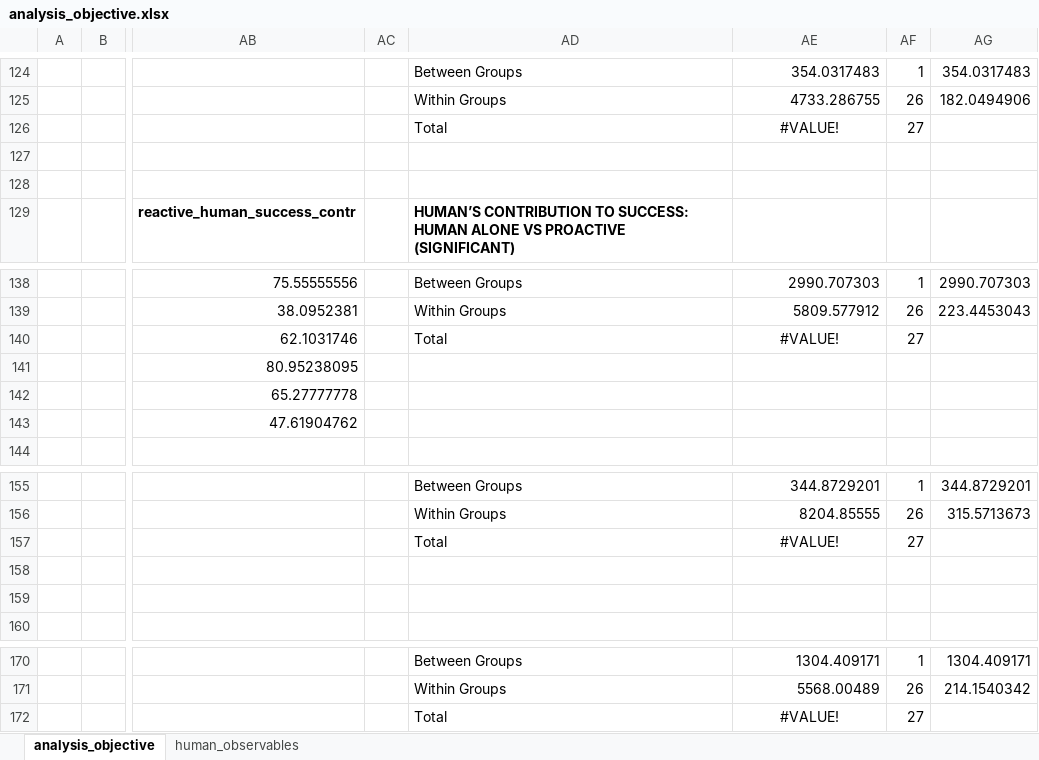
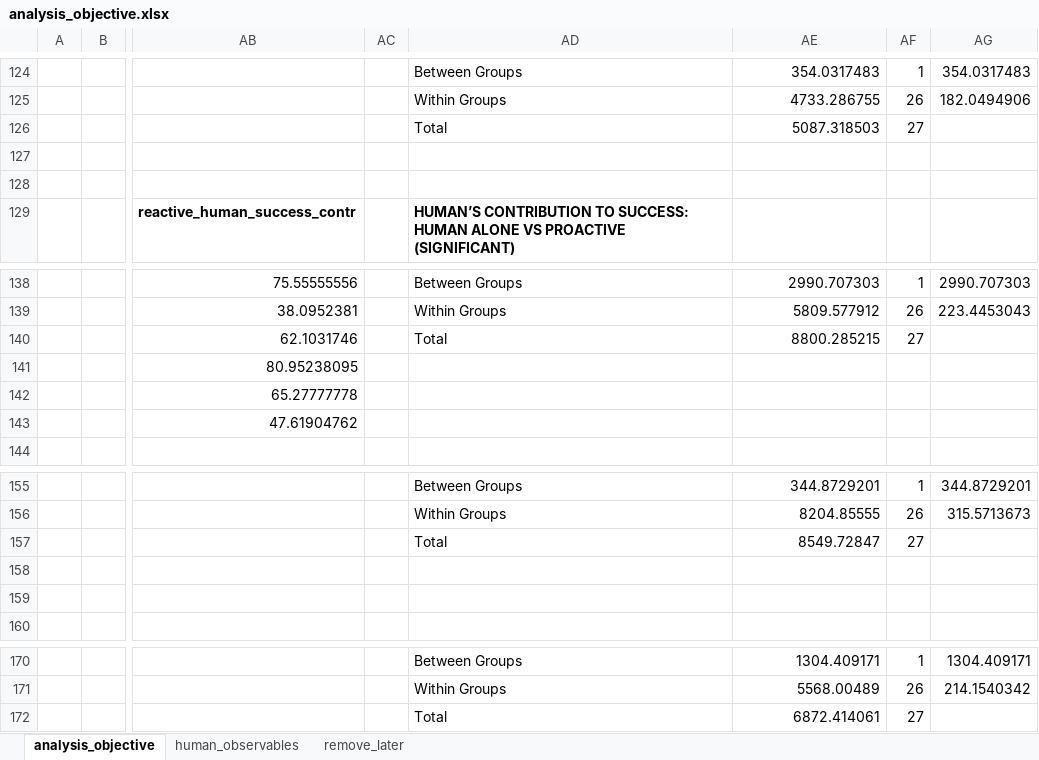
Before and after one commit to cangorur/human_robot_collaboration, an Excel workbook: code/results/userStudies_exp1_results/analysis_objective.xlsx, sheet analysis_objective, drawn as a sheet; only a part is shown, gaps mark what is left out; values as stored, in another font and other column widths than the file's, no borders; the diff covers the shown part only; the diff names each change by its address in the sheet, - before the commit and + after, or states it on an @@ line.

```diff
--- a/code/results/userStudies_exp1_results/analysis_objective.xlsx (sheet analysis_objective)
+++ b/code/results/userStudies_exp1_results/analysis_objective.xlsx (sheet analysis_objective)
+sheet tab: remove_later
-AE126: #VALUE!
+AE126: 5087.318503
-AE126 alignment: center
+AE126 alignment: right
-AE140: #VALUE!
+AE140: 8800.285215
-AE140 alignment: center
+AE140 alignment: right
-AE157: #VALUE!
+AE157: 8549.72847
-AE157 alignment: center
+AE157 alignment: right
-AE172: #VALUE!
+AE172: 6872.414061
-AE172 alignment: center
+AE172 alignment: right
```
Also changed, not shown: 7 edited cells and cell formats elsewhere in this sheet, sheet human_observables, formulas that keep their value, 2 other files.
